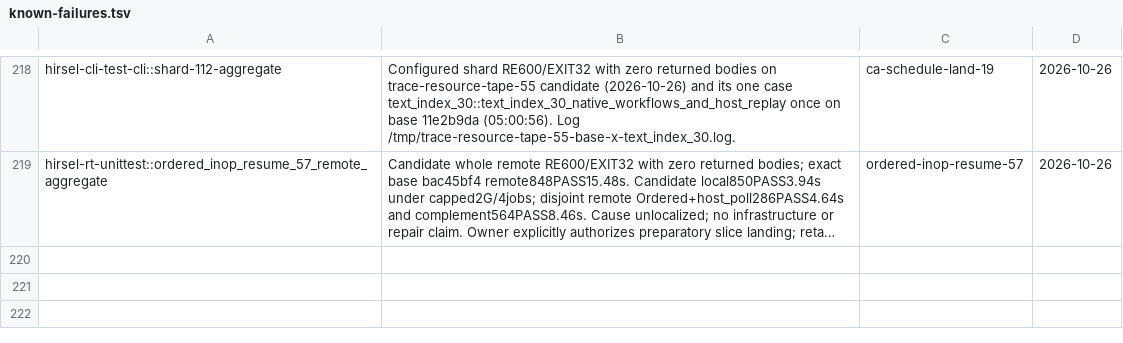
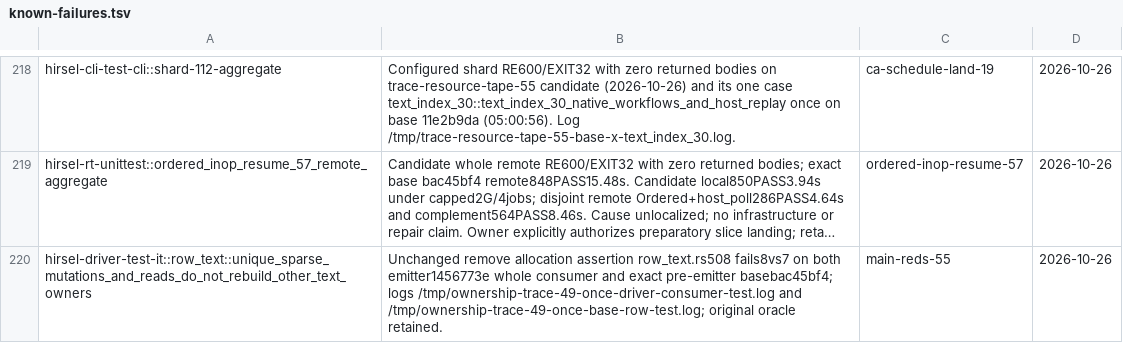
Before and after one commit to SamGalanakis/hirsel-lang, a TSV file: tools/known-failures.tsv, drawn as a sheet; only a part is shown, gaps mark what is left out; long unchanged cells end in …; the diff names each change by its address in the sheet, - before the commit and + after, or states it on an @@ line.

Commit message:
Record baseline row text removal allocation regression

```diff
--- a/tools/known-failures.tsv
+++ b/tools/known-failures.tsv
+row 220: hirsel-driver-test-it::row_text::unique_sparse_mutations_and_reads_do_not_rebuild_other_text_owners | Unchanged remove allocation assertion row_text.rs508 fails8vs7 on both emitter1456773e whole consumer and exact pre-emitter basebac45bf4; logs /tmp/ownership-trace-49-once-driver-consumer-test.log and /tmp/ownership-trace-49-once-base-row-test.log; original oracle retained. | main-reds-55 | 2026-10-26
```
